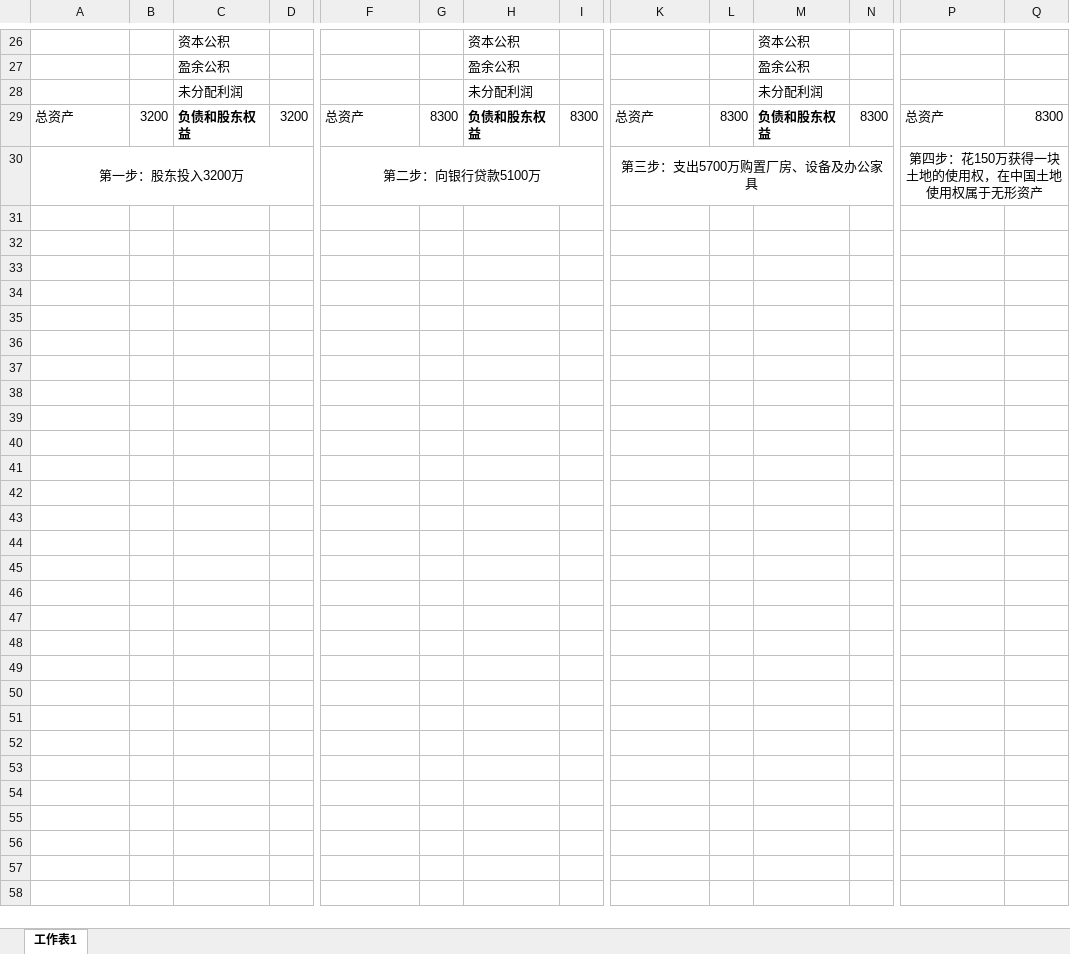
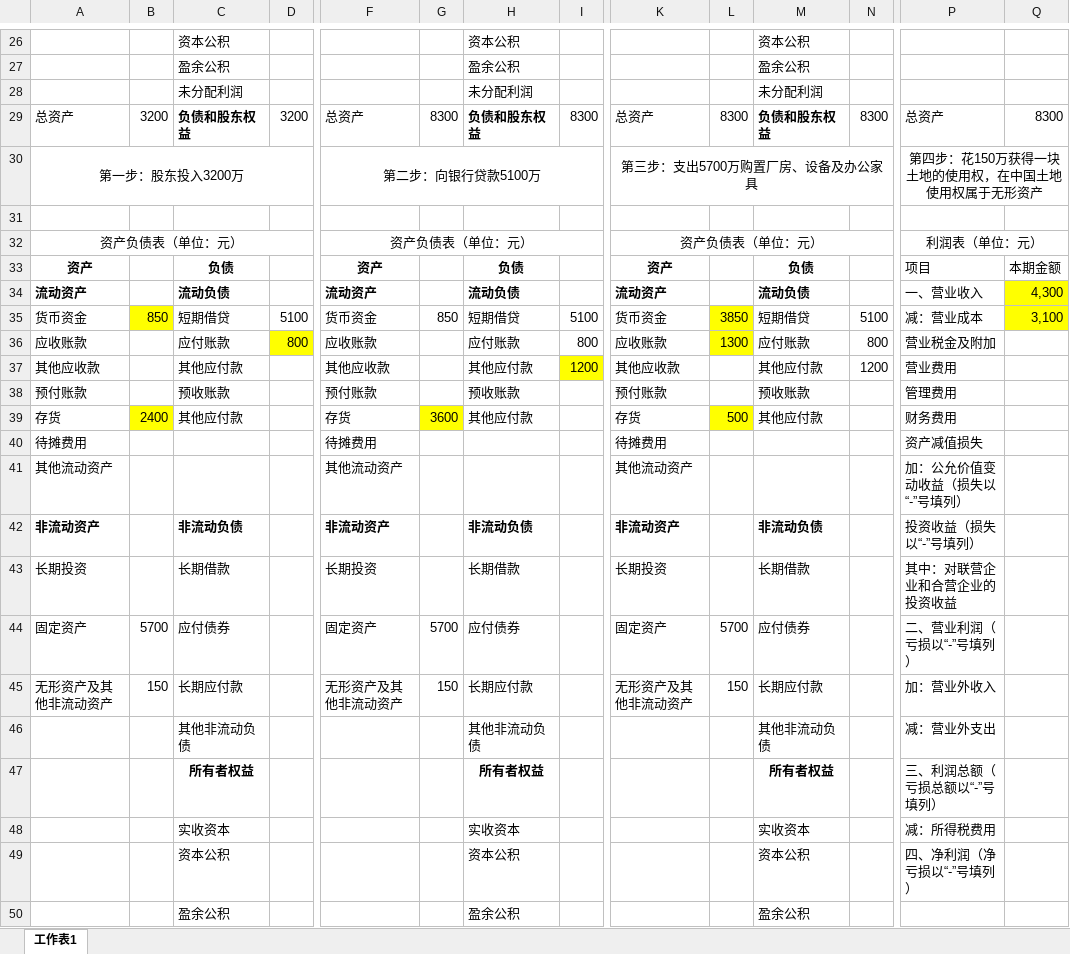
Before and after one commit to palanceli/finance-learning, an Excel workbook: FinacialStatementSamples.xlsx, sheet 工作表1, drawn as a sheet; only a part is shown, gaps mark what is left out; values as stored, in another font and other column widths than the file's, no borders; rows hold the shown columns only; the diff covers the shown part only; the diff names each change by its address in the sheet, - before the commit and + after, or states it on an @@ line.

Commit message:
commit changes

```diff
--- a/FinacialStatementSamples.xlsx (sheet 工作表1)
+++ b/FinacialStatementSamples.xlsx (sheet 工作表1)
+row 31: (empty)
+row 32: 资产负债表（单位：元） |  |  |  | 资产负债表（单位：元） |  |  |  | 资产负债表（单位：元） |  |  |  | 利润表（单位：元）
+row 33: 资产 |  | 负债 |  | 资产 |  | 负债 |  | 资产 |  | 负债 |  | 项目 | 本期金额
+row 34: 流动资产 |  | 流动负债 |  | 流动资产 |  | 流动负债 |  | 流动资产 |  | 流动负债 |  | 一、营业收入 | 4,300
+row 35: 货币资金 | 850 | 短期借贷 | 5100 | 货币资金 | 850 | 短期借贷 | 5100 | 货币资金 | 3850 | 短期借贷 | 5100 | 减：营业成本 | 3,100
+row 36: 应收账款 |  | 应付账款 | 800 | 应收账款 |  | 应付账款 | 800 | 应收账款 | 1300 | 应付账款 | 800 | 营业税金及附加
+row 37: 其他应收款 |  | 其他应付款 |  | 其他应收款 |  | 其他应付款 | 1200 | 其他应收款 |  | 其他应付款 | 1200 | 营业费用
+row 38: 预付账款 |  | 预收账款 |  | 预付账款 |  | 预收账款 |  | 预付账款 |  | 预收账款 |  | 管理费用
+row 39: 存货 | 2400 | 其他应付款 |  | 存货 | 3600 | 其他应付款 |  | 存货 | 500 | 其他应付款 |  | 财务费用
+row 40: 待摊费用 |  |  |  | 待摊费用 |  |  |  | 待摊费用 |  |  |  | 资产减值损失
+row 41: 其他流动资产 |  |  |  | 其他流动资产 |  |  |  | 其他流动资产 |  |  |  | 加：公允价值变动收益（损失以“-”号填列）
+row 42: 非流动资产 |  | 非流动负债 |  | 非流动资产 |  | 非流动负债 |  | 非流动资产 |  | 非流动负债 |  | 投资收益（损失以“-”号填列）
+row 43: 长期投资 |  | 长期借款 |  | 长期投资 |  | 长期借款 |  | 长期投资 |  | 长期借款 |  | 其中：对联营企业和合营企业的投资收益
+row 44: 固定资产 | 5700 | 应付债券 |  | 固定资产 | 5700 | 应付债券 |  | 固定资产 | 5700 | 应付债券 |  | 二、营业利润（亏损以“-”号填列）
+row 45: 无形资产及其他非流动资产 | 150 | 长期应付款 |  | 无形资产及其他非流动资产 | 150 | 长期应付款 |  | 无形资产及其他非流动资产 | 150 | 长期应付款 |  | 加：营业外收入
+row 46:  |  | 其他非流动负债 |  |  |  | 其他非流动负债 |  |  |  | 其他非流动负债 |  | 减：营业外支出
+row 47:  |  | 所有者权益 |  |  |  | 所有者权益 |  |  |  | 所有者权益 |  | 三、利润总额（亏损总额以“-”号填列）
+row 48:  |  | 实收资本 |  |  |  | 实收资本 |  |  |  | 实收资本 |  | 减：所得税费用
+row 49:  |  | 资本公积 |  |  |  | 资本公积 |  |  |  | 资本公积 |  | 四、净利润（净亏损以“-”号填列）
+row 50:  |  | 盈余公积 |  |  |  | 盈余公积 |  |  |  | 盈余公积
```
Also changed, not shown: 132 added rows elsewhere in this sheet.
